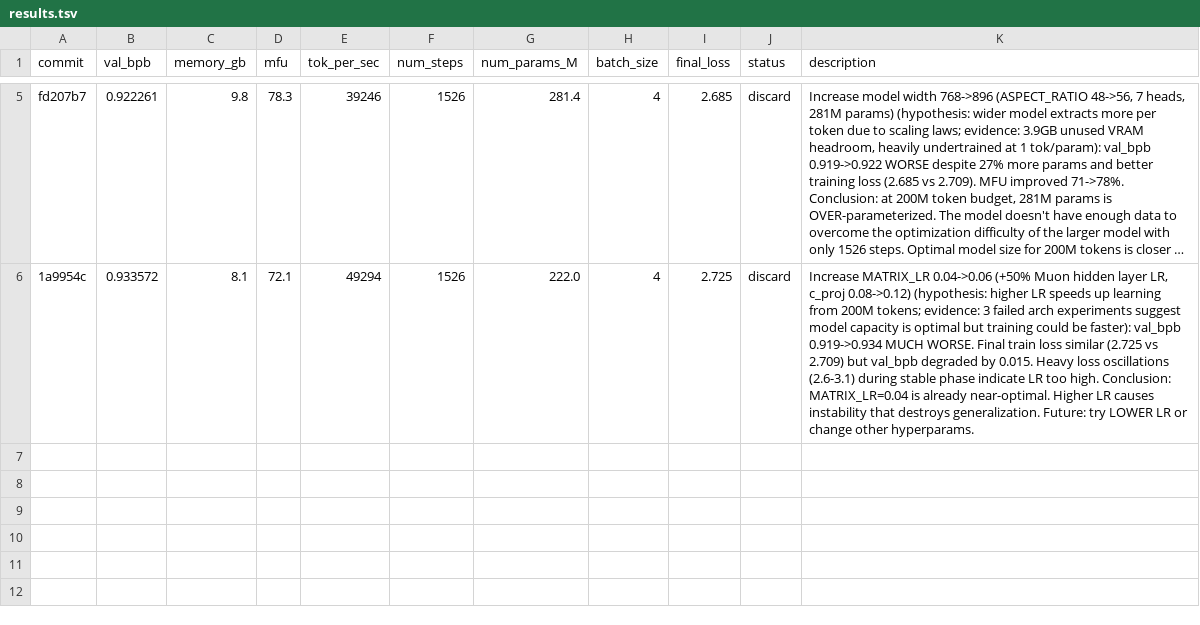
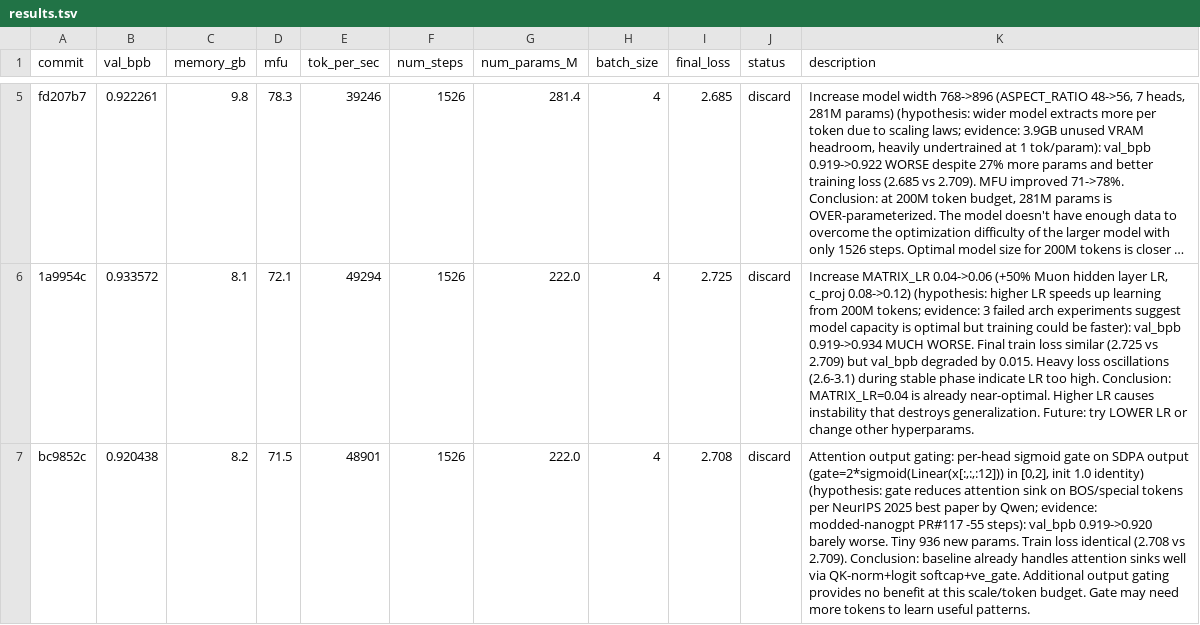
Before and after one commit to Djordje-Stojanovic/TrainRTX5070_200MTokens, a TSV file: results.tsv, drawn as a sheet; only a part is shown, gaps mark what is left out; long unchanged cells end in …; the diff names each change by its address in the sheet, - before the commit and + after, or states it on an @@ line.

Commit message:
results: discard attention output gating (val_bpb 0.919->0.920, no improvement)

```diff
--- a/results.tsv
+++ b/results.tsv
+row 7: bc9852c | 0.920438 | 8.2 | 71.5 | 48901 | 1526 | 222.0 | 4 | 2.708 | discard | Attention output gating: per-head sigmoid gate on SDPA output (gate=2*sigmoid(Linear(x[:,:,:12])) in [0,2], init 1.0 identity) (hypothesis: gate reduces attention sink on BOS/special tokens per NeurIPS 2025 best paper by Qwen; evidence: modded-nanogpt PR#117 -55 steps): val_bpb 0.919->0.920 barely worse. Tiny 936 new params. Train loss identical (2.708 vs 2.709). Conclusion: baseline already handles attention sinks well via QK-norm+logit softcap+ve_gate. Additional output gating provides no benefit at this scale/token budget. Gate may need more tokens to learn useful patterns.
```
